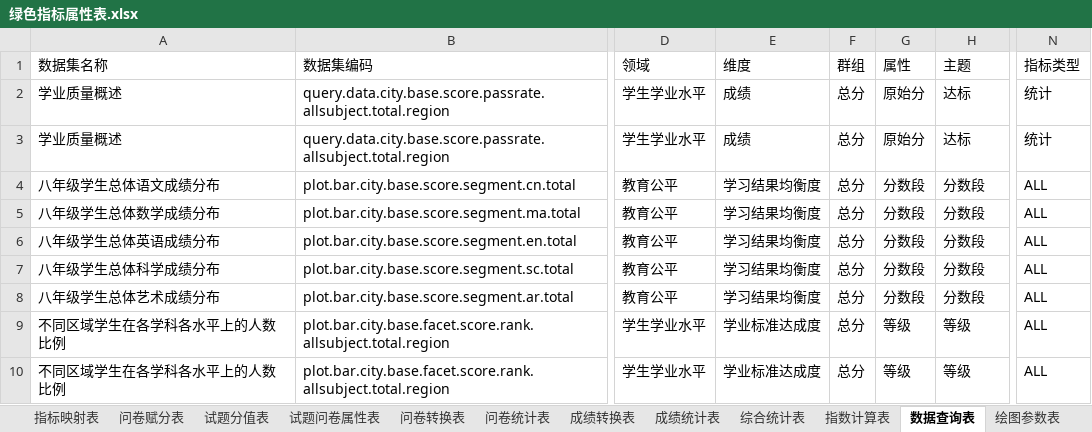
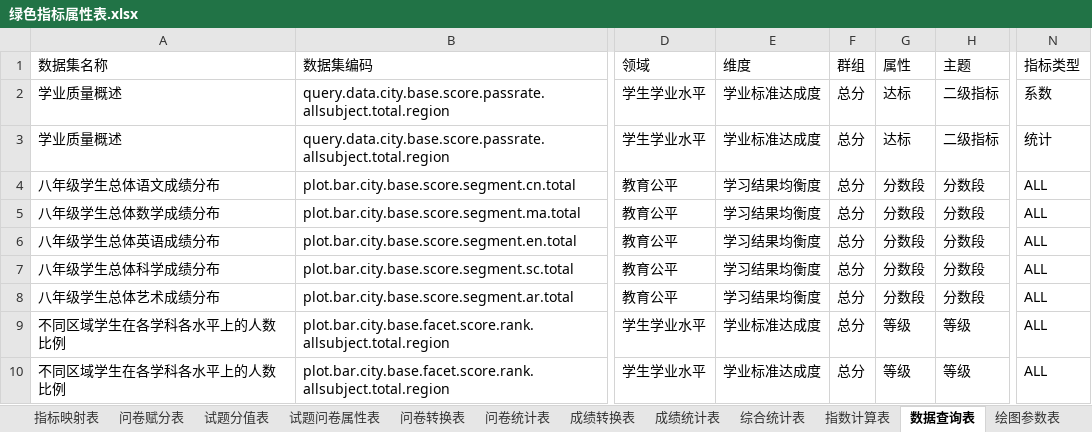
Before and after one commit to pku9104038/green-index, an Excel workbook: data.in/2018sh/绿色指标属性表.xlsx, sheet 数据查询表, drawn as a sheet; only a part is shown, gaps mark what is left out; values as stored, in another font and other column widths than the file's, no borders; the diff names each change by its address in the sheet, - before the commit and + after, or states it on an @@ line.

```diff
--- a/data.in/2018sh/绿色指标属性表.xlsx (sheet 数据查询表)
+++ b/data.in/2018sh/绿色指标属性表.xlsx (sheet 数据查询表)
-E2:E3 (维度): 成绩
+E2:E3 (维度): 学业标准达成度
-G2:G3 (属性): 原始分
+G2:G3 (属性): 达标
-H2:H3 (主题): 达标
+H2:H3 (主题): 二级指标
-N2 (指标类型): 统计
+N2 (指标类型): 系数
```
Also changed, not shown: sheet 成绩统计表, sheet 成绩转换表, 12 other files.
